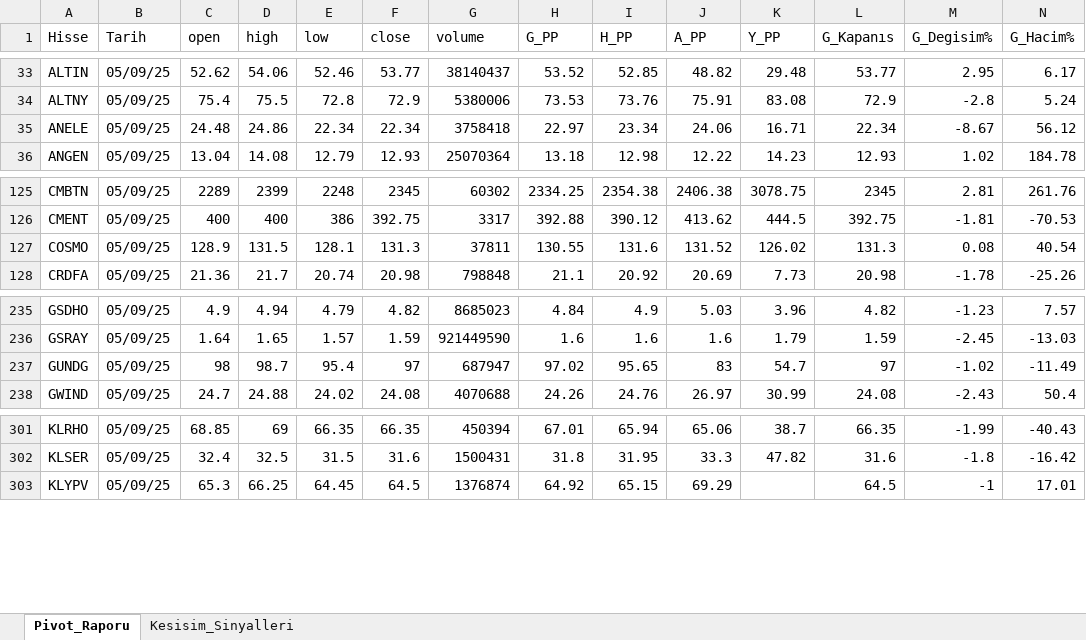
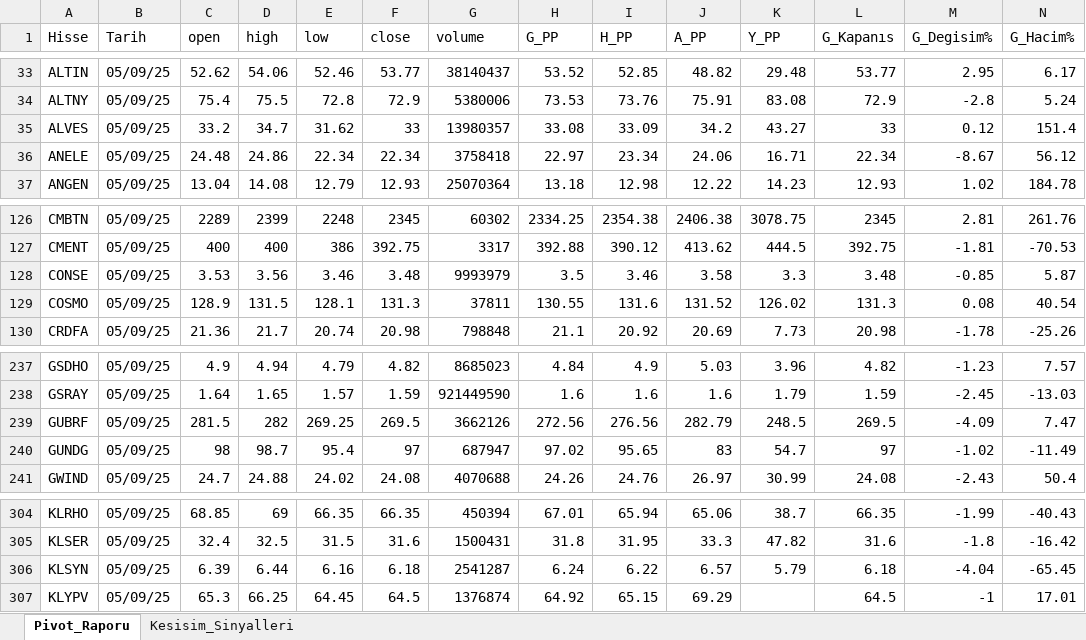
Before and after one commit to erdemustun/Dosyalar, an Excel workbook: PivotHesaplama_050925.xlsx, sheet Pivot_Raporu, drawn as a sheet; only a part is shown, gaps mark what is left out; values as stored, in another font and other column widths than the file's, no cell formats; conditional formats not drawn; rows hold the shown columns only; the diff names each change by its address in the sheet, - before the commit and + after, or states it on an @@ line.

Commit message:
08-09-25 07:30

```diff
--- a/PivotHesaplama_050925.xlsx (sheet Pivot_Raporu)
+++ b/PivotHesaplama_050925.xlsx (sheet Pivot_Raporu)
+row 35: ALVES | 05/09/25 | 33.2 | 34.7 | 31.62 | 33 | 13980357 | 33.08 | 33.09 | 34.2 | 43.27 | 33 | 0.12 | 151.4
+row 128: CONSE | 05/09/25 | 3.53 | 3.56 | 3.46 | 3.48 | 9993979 | 3.5 | 3.46 | 3.58 | 3.3 | 3.48 | -0.85 | 5.87
+row 239: GUBRF | 05/09/25 | 281.5 | 282 | 269.25 | 269.5 | 3662126 | 272.56 | 276.56 | 282.79 | 248.5 | 269.5 | -4.09 | 7.47
+row 306: KLSYN | 05/09/25 | 6.39 | 6.44 | 6.16 | 6.18 | 2541287 | 6.24 | 6.22 | 6.57 | 5.79 | 6.18 | -4.04 | -65.45
```
Also changed, not shown: sheet Kesisim_Sinyalleri, cell formats.
